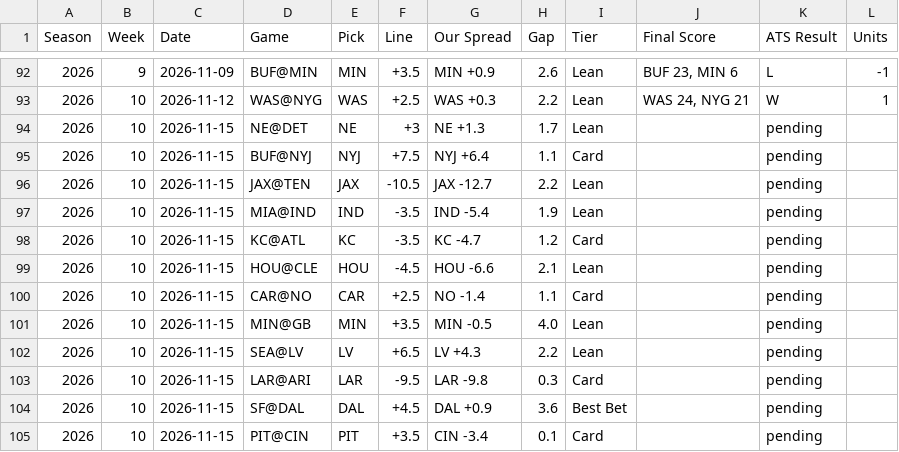
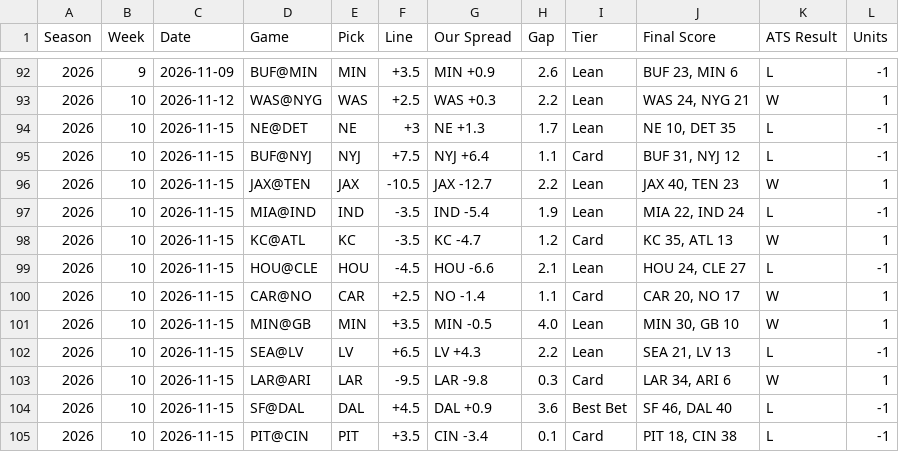
Before and after one commit to phoustonnow-spec/vectorpicks, a CSV file: data/ats-tracker.csv, drawn as a sheet; only a part is shown, gaps mark what is left out; the diff covers the shown part only.

```diff
--- a/data/ats-tracker.csv
+++ b/data/ats-tracker.csv
@@ -93,13 +93,13 @@ Season,Week,Date,Game,Pick,Line,Our Spread,Gap,Tier,Final Score,ATS Result,Units
 2026,10,2026-11-12,WAS@NYG,WAS,+2.5,WAS +0.3,2.2,Lean,"WAS 24, NYG 21",W,1
-2026,10,2026-11-15,NE@DET,NE,+3,NE +1.3,1.7,Lean,,pending,
-2026,10,2026-11-15,BUF@NYJ,NYJ,+7.5,NYJ +6.4,1.1,Card,,pending,
-2026,10,2026-11-15,JAX@TEN,JAX,-10.5,JAX -12.7,2.2,Lean,,pending,
-2026,10,2026-11-15,MIA@IND,IND,-3.5,IND -5.4,1.9,Lean,,pending,
-2026,10,2026-11-15,KC@ATL,KC,-3.5,KC -4.7,1.2,Card,,pending,
-2026,10,2026-11-15,HOU@CLE,HOU,-4.5,HOU -6.6,2.1,Lean,,pending,
-2026,10,2026-11-15,CAR@NO,CAR,+2.5,NO -1.4,1.1,Card,,pending,
-2026,10,2026-11-15,MIN@GB,MIN,+3.5,MIN -0.5,4.0,Lean,,pending,
-2026,10,2026-11-15,SEA@LV,LV,+6.5,LV +4.3,2.2,Lean,,pending,
-2026,10,2026-11-15,LAR@ARI,LAR,-9.5,LAR -9.8,0.3,Card,,pending,
-2026,10,2026-11-15,SF@DAL,DAL,+4.5,DAL +0.9,3.6,Best Bet,,pending,
-2026,10,2026-11-15,PIT@CIN,PIT,+3.5,CIN -3.4,0.1,Card,,pending,
+2026,10,2026-11-15,NE@DET,NE,+3,NE +1.3,1.7,Lean,"NE 10, DET 35",L,-1
+2026,10,2026-11-15,BUF@NYJ,NYJ,+7.5,NYJ +6.4,1.1,Card,"BUF 31, NYJ 12",L,-1
+2026,10,2026-11-15,JAX@TEN,JAX,-10.5,JAX -12.7,2.2,Lean,"JAX 40, TEN 23",W,1
+2026,10,2026-11-15,MIA@IND,IND,-3.5,IND -5.4,1.9,Lean,"MIA 22, IND 24",L,-1
+2026,10,2026-11-15,KC@ATL,KC,-3.5,KC -4.7,1.2,Card,"KC 35, ATL 13",W,1
+2026,10,2026-11-15,HOU@CLE,HOU,-4.5,HOU -6.6,2.1,Lean,"HOU 24, CLE 27",L,-1
+2026,10,2026-11-15,CAR@NO,CAR,+2.5,NO -1.4,1.1,Card,"CAR 20, NO 17",W,1
+2026,10,2026-11-15,MIN@GB,MIN,+3.5,MIN -0.5,4.0,Lean,"MIN 30, GB 10",W,1
+2026,10,2026-11-15,SEA@LV,LV,+6.5,LV +4.3,2.2,Lean,"SEA 21, LV 13",L,-1
+2026,10,2026-11-15,LAR@ARI,LAR,-9.5,LAR -9.8,0.3,Card,"LAR 34, ARI 6",W,1
+2026,10,2026-11-15,SF@DAL,DAL,+4.5,DAL +0.9,3.6,Best Bet,"SF 46, DAL 40",L,-1
+2026,10,2026-11-15,PIT@CIN,PIT,+3.5,CIN -3.4,0.1,Card,"PIT 18, CIN 38",L,-1
```
Also changed, not shown: 3 edited cells elsewhere in this file, 21 other files.
